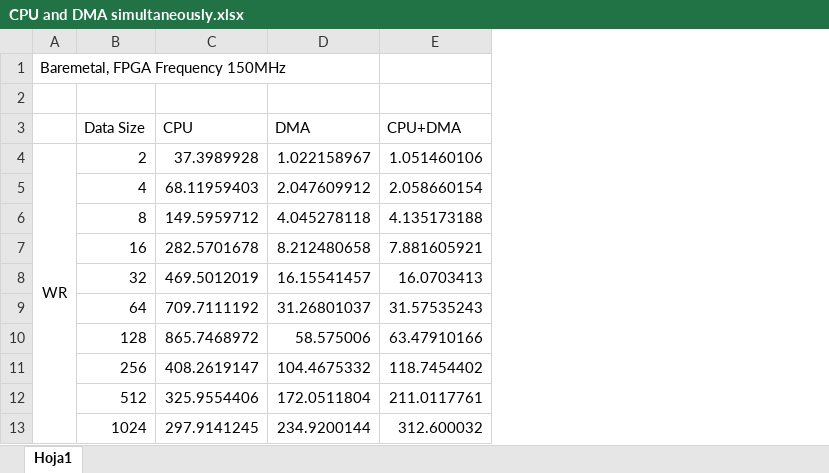
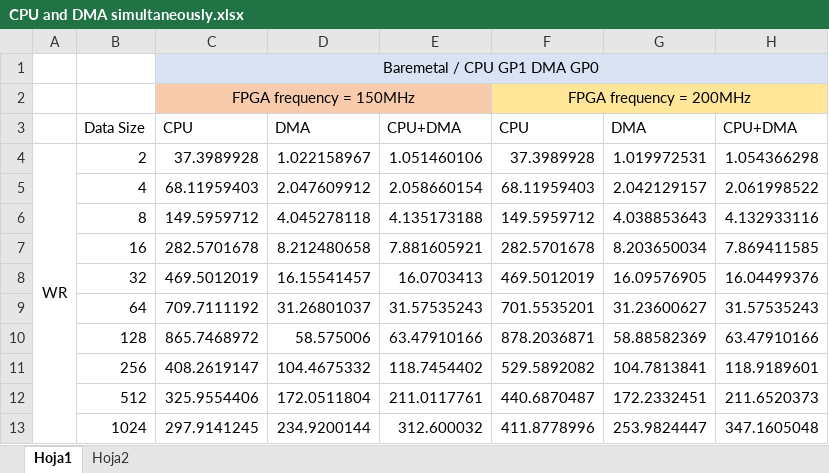
Before and after one commit to UviDTE-FPSoC/Zynq7000-time-measurements, an Excel workbook: results/CPU and DMA simultaneously.xlsx, sheet Hoja1, drawn as a sheet; only a part is shown; values as stored, in another font and other column widths than the file's, no borders; charts and pictures not drawn; removed rows and columns are numbered as before the commit, all else as after; the diff names each change by its address in the sheet, - before the commit and + after, or states it on an @@ line.

Commit message:
add measurements at 200MHz for Baremetal CPU and DMA simultaneusly

```diff
--- a/results/CPU and DMA simultaneously.xlsx (sheet Hoja1)
+++ b/results/CPU and DMA simultaneously.xlsx (sheet Hoja1)
+sheet tab: Hoja2
+column F, rows 3-13: CPU | 37.3989928 | 68.11959403 | 149.5959712 | 282.5701678 | 469.5012019 | 701.5535201 | 878.2036871 | 529.5892082 | 440.6870487 | 411.8778996
+column G, rows 3-13: DMA | 1.019972531 | 2.042129157 | 4.038853643 | 8.203650034 | 16.09576905 | 31.23600627 | 58.88582369 | 104.7813841 | 172.2332451 | 253.9824447
+column H, rows 3-13: CPU+DMA | 1.054366298 | 2.061998522 | 4.132933116 | 7.869411585 | 16.04499376 | 31.57535243 | 63.47910166 | 118.9189601 | 211.6520373 | 347.1605048
-row 1: Baremetal, FPGA Frequency 150MHz
-C1: (empty)
+C1: Baremetal / CPU GP1 DMA GP0
-C1:E1 fill: none
+C1:E1 fill: #DAE3F3
+C1:H1 merged
+row 2:  |  | FPGA frequency = 150MHz |  |  | FPGA frequency = 200MHz
```
Also changed, not shown: charts or pictures.
